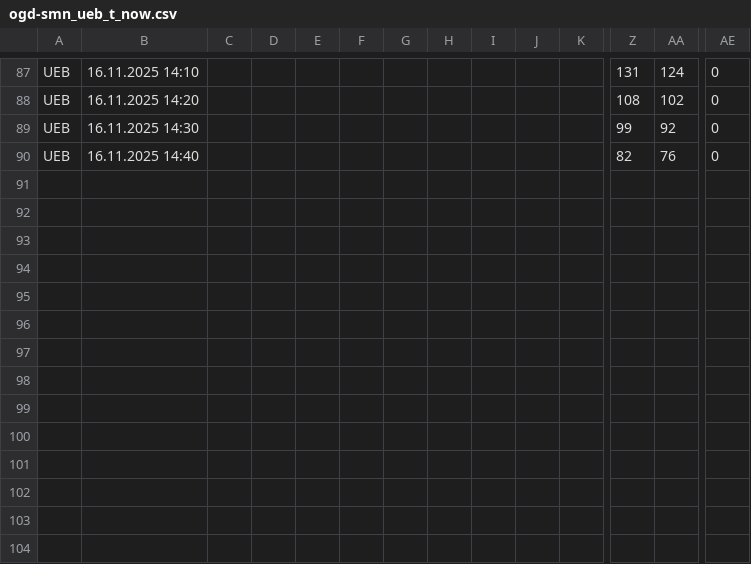
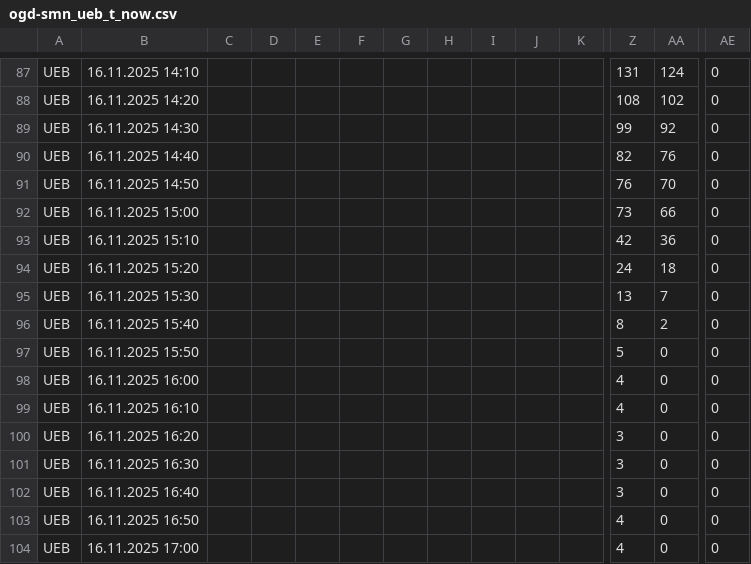
Before and after one commit to Steivan/LEG_analysis, a CSV file: Data/MeteoData/StationsData/UEB/ogd-smn_ueb_t_now.csv, drawn as a sheet; only a part is shown, gaps mark what is left out; rows hold the shown columns only; the diff names each change by its address in the sheet, - before the commit and + after, or states it on an @@ line.

```diff
--- a/Data/MeteoData/StationsData/UEB/ogd-smn_ueb_t_now.csv
+++ b/Data/MeteoData/StationsData/UEB/ogd-smn_ueb_t_now.csv
+row 91: UEB | 16.11.2025 14:50 |  |  |  |  |  |  |  |  |  | 76 | 70 | 0
+row 92: UEB | 16.11.2025 15:00 |  |  |  |  |  |  |  |  |  | 73 | 66 | 0
+row 93: UEB | 16.11.2025 15:10 |  |  |  |  |  |  |  |  |  | 42 | 36 | 0
+row 94: UEB | 16.11.2025 15:20 |  |  |  |  |  |  |  |  |  | 24 | 18 | 0
+row 95: UEB | 16.11.2025 15:30 |  |  |  |  |  |  |  |  |  | 13 | 7 | 0
+row 96: UEB | 16.11.2025 15:40 |  |  |  |  |  |  |  |  |  | 8 | 2 | 0
+row 97: UEB | 16.11.2025 15:50 |  |  |  |  |  |  |  |  |  | 5 | 0 | 0
+row 98: UEB | 16.11.2025 16:00 |  |  |  |  |  |  |  |  |  | 4 | 0 | 0
+row 99: UEB | 16.11.2025 16:10 |  |  |  |  |  |  |  |  |  | 4 | 0 | 0
+row 100: UEB | 16.11.2025 16:20 |  |  |  |  |  |  |  |  |  | 3 | 0 | 0
+row 101: UEB | 16.11.2025 16:30 |  |  |  |  |  |  |  |  |  | 3 | 0 | 0
+row 102: UEB | 16.11.2025 16:40 |  |  |  |  |  |  |  |  |  | 3 | 0 | 0
+row 103: UEB | 16.11.2025 16:50 |  |  |  |  |  |  |  |  |  | 4 | 0 | 0
+row 104: UEB | 16.11.2025 17:00 |  |  |  |  |  |  |  |  |  | 4 | 0 | 0
```
Also changed, not shown: Data/MeteoData/StationsData/hoe/ogd-smn_hoe_t_now.csv, Data/MeteoData/StationsData/klo/ogd-smn_klo_t_now.csv, 4 other files.
